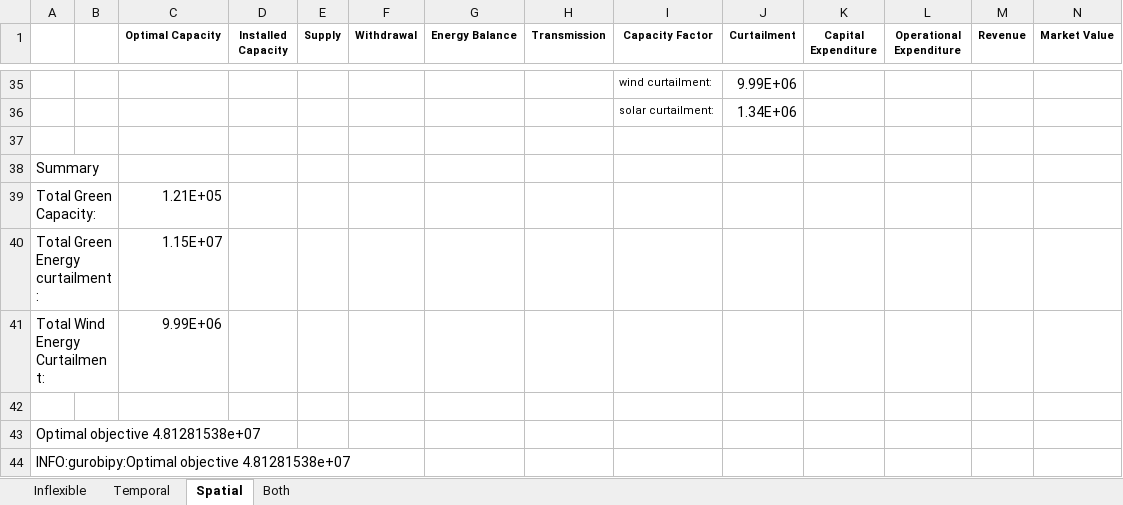
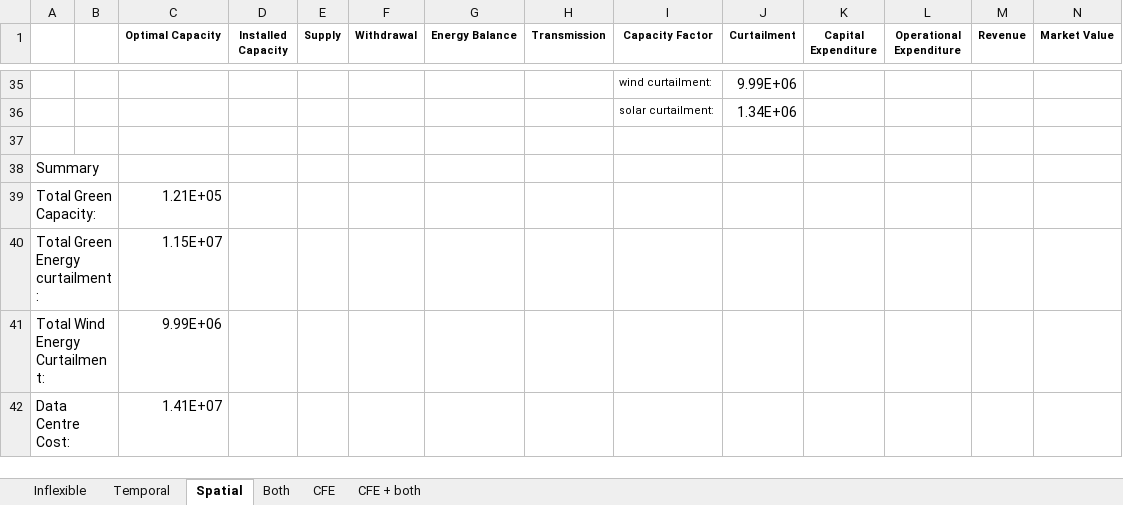
Before and after one commit to marta-uoe/PyPSA-GB-datacentres, an Excel workbook: notebooks/results/Q3_reduced_scotland_tot=4_flex=0.1.xlsx, sheet Spatial, drawn as a sheet; only a part is shown, gaps mark what is left out; values as stored, in another font and other column widths than the file's, no borders; removed rows and columns are numbered as before the commit, all else as after; the diff names each change by its address in the sheet, - before the commit and + after, or states it on an @@ line.

```diff
--- a/notebooks/results/Q3_reduced_scotland_tot=4_flex=0.1.xlsx (sheet Spatial)
+++ b/notebooks/results/Q3_reduced_scotland_tot=4_flex=0.1.xlsx (sheet Spatial)
+sheet tab: CFE
+sheet tab: CFE + both
-row 42: (empty)
+row 42: Data Centre Cost: |  | 1.41E+07
-row 43: Optimal objective 4.81281538e+07
-row 44: INFO:gurobipy:Optimal objective 4.81281538e+07
```
Also changed, not shown: sheet Inflexible, sheet Both, sheet Temporal, 10 other files.
